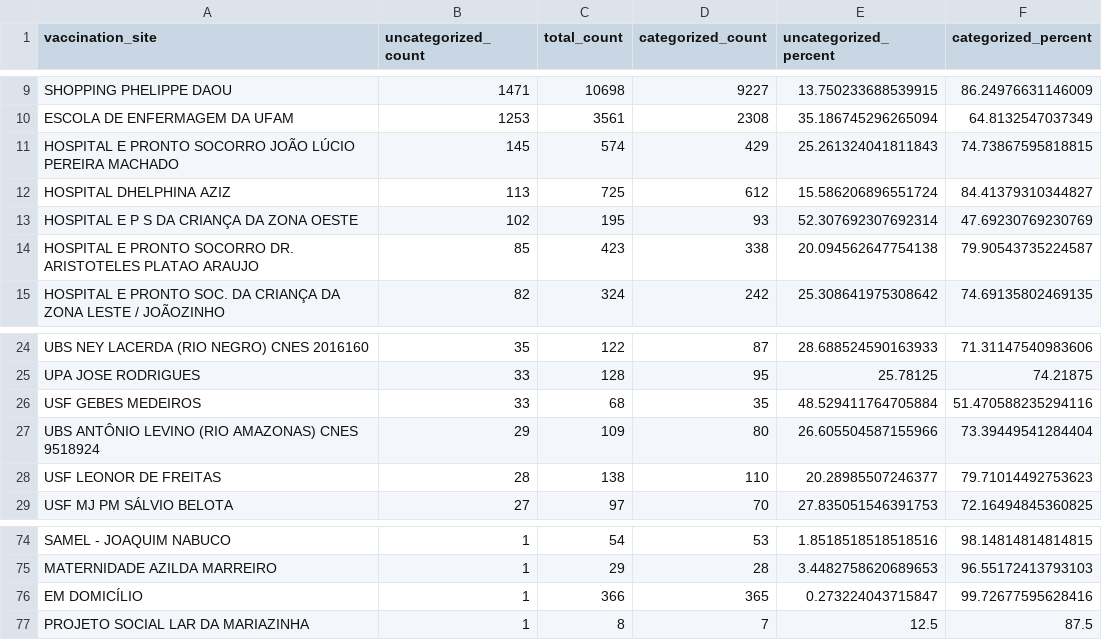
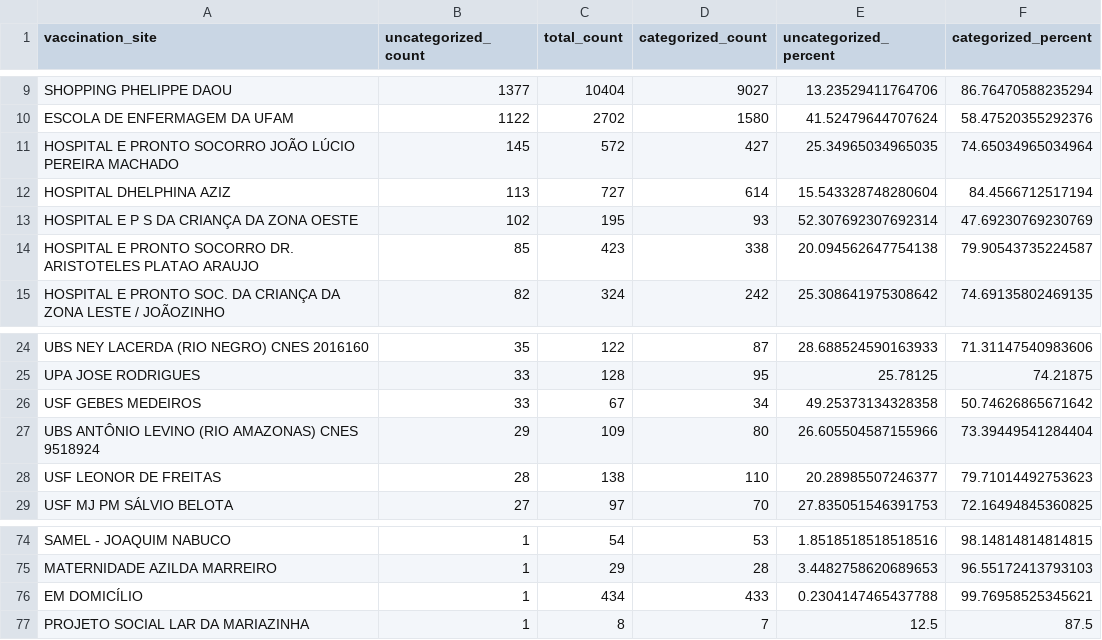
Before and after one commit to CodeForManaus/vacina-manaus-backend, a CSV file: data/analyzed/uncategorized_service_group_by_vaccination_site_full_data.csv, drawn as a sheet; only a part is shown, gaps mark what is left out; the diff covers the shown part only; the diff names each change by its address in the sheet, - before the commit and + after, or states it on an @@ line.

```diff
--- a/data/analyzed/uncategorized_service_group_by_vaccination_site_full_data.csv
+++ b/data/analyzed/uncategorized_service_group_by_vaccination_site_full_data.csv
-B9 (uncategorized_count): 1471
+B9 (uncategorized_count): 1377
-C9 (total_count): 10698
+C9 (total_count): 10404
-D9 (categorized_count): 9227
+D9 (categorized_count): 9027
-E9 (uncategorized_percent): 13.750233688539915
+E9 (uncategorized_percent): 13.23529411764706
-F9 (categorized_percent): 86.24976631146009
+F9 (categorized_percent): 86.76470588235294
-B10 (uncategorized_count): 1253
+B10 (uncategorized_count): 1122
-C10 (total_count): 3561
+C10 (total_count): 2702
-D10 (categorized_count): 2308
+D10 (categorized_count): 1580
-E10 (uncategorized_percent): 35.186745296265094
+E10 (uncategorized_percent): 41.52479644707624
-F10 (categorized_percent): 64.8132547037349
+F10 (categorized_percent): 58.47520355292376
-C11 (total_count): 574
+C11 (total_count): 572
-D11 (categorized_count): 429
+D11 (categorized_count): 427
-E11 (uncategorized_percent): 25.261324041811843
+E11 (uncategorized_percent): 25.34965034965035
-F11 (categorized_percent): 74.73867595818815
+F11 (categorized_percent): 74.65034965034964
-C12 (total_count): 725
+C12 (total_count): 727
-D12 (categorized_count): 612
+D12 (categorized_count): 614
-E12 (uncategorized_percent): 15.586206896551724
+E12 (uncategorized_percent): 15.543328748280604
-F12 (categorized_percent): 84.41379310344827
+F12 (categorized_percent): 84.4566712517194
-C26 (total_count): 68
+C26 (total_count): 67
-D26 (categorized_count): 35
+D26 (categorized_count): 34
-E26 (uncategorized_percent): 48.529411764705884
+E26 (uncategorized_percent): 49.25373134328358
-F26 (categorized_percent): 51.470588235294116
+F26 (categorized_percent): 50.74626865671642
-C76 (total_count): 366
+C76 (total_count): 434
-D76 (categorized_count): 365
+D76 (categorized_count): 433
-E76 (uncategorized_percent): 0.273224043715847
+E76 (uncategorized_percent): 0.2304147465437788
-F76 (categorized_percent): 99.72677595628416
+F76 (categorized_percent): 99.76958525345621
```
Also changed, not shown: 1 added row, 1 removed row and 30 edited cells elsewhere in this file, data/analyzed/uncategorized_service_group_by_vaccination_site_percent.csv, data/analyzed/vaccination_site_count.csv, 15 other files.
